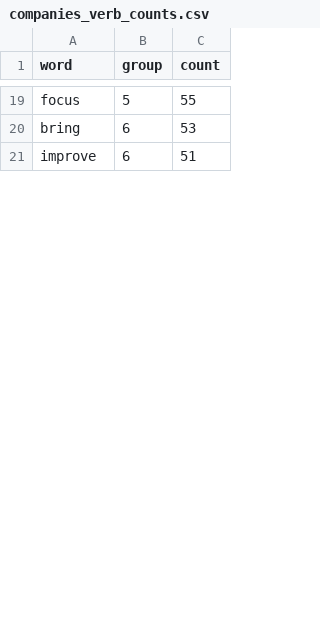
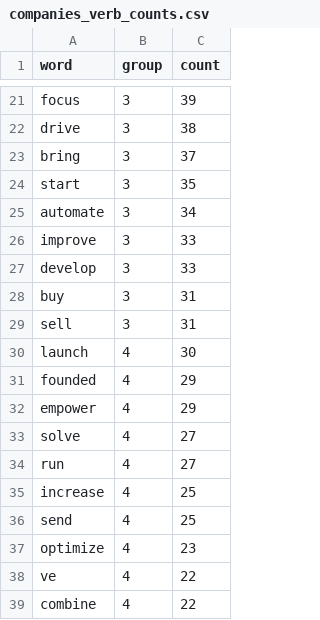
Before and after one commit to kfriis33/tech-data-viz, a CSV file: src/data/counts/verb_counts/companies_verb_counts.csv, drawn as a sheet; only a part is shown, gaps mark what is left out; addresses are those after the commit; the diff covers the shown part only; the diff names each change by its address in the sheet, - before the commit and + after, or states it on an @@ line.

```diff
--- a/src/data/counts/verb_counts/companies_verb_counts.csv
+++ b/src/data/counts/verb_counts/companies_verb_counts.csv
-B21 (group): 5
+B21 (group): 3
-C21 (count): 55
+C21 (count): 39
+row 22: drive | 3 | 38
-B23 (group): 6
+B23 (group): 3
-C23 (count): 53
+C23 (count): 37
+row 24: start | 3 | 35
+row 25: automate | 3 | 34
-B26 (group): 6
+B26 (group): 3
-C26 (count): 51
+C26 (count): 33
+row 27: develop | 3 | 33
+row 28: buy | 3 | 31
+row 29: sell | 3 | 31
+row 30: launch | 4 | 30
+row 31: founded | 4 | 29
+row 32: empower | 4 | 29
+row 33: solve | 4 | 27
+row 34: run | 4 | 27
+row 35: increase | 4 | 25
+row 36: send | 4 | 25
+row 37: optimize | 4 | 23
+row 38: ve | 4 | 22
+row 39: combine | 4 | 22
```
Also changed, not shown: 21 added rows, 7 removed rows and 21 edited cells elsewhere in this file, src/data/counts/adj_counts/news_adj_counts.csv, src/data/counts/total_counts/companies_total_counts.csv, 30 other files.
